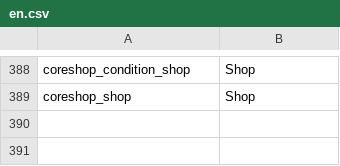
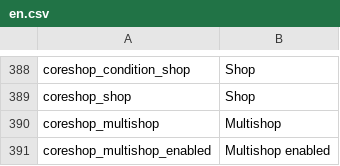
Before and after one commit to coreshop/CoreShop, a CSV file: static/texts/en.csv, drawn as a sheet; only a part is shown, gaps mark what is left out; the diff names each change by its address in the sheet, - before the commit and + after, or states it on an @@ line.

```diff
--- a/static/texts/en.csv
+++ b/static/texts/en.csv
+row 390: coreshop_multishop | Multishop
+row 391: coreshop_multishop_enabled | Multishop enabled
```
Also changed, not shown: static/texts/de.csv, 2 other files.
